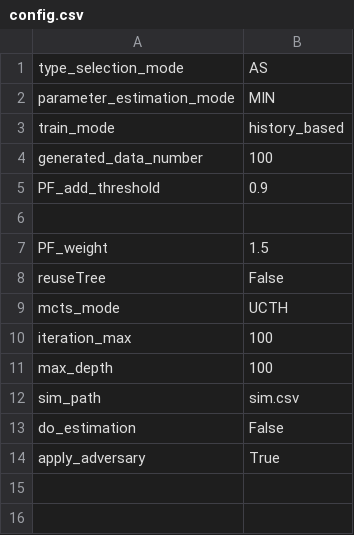
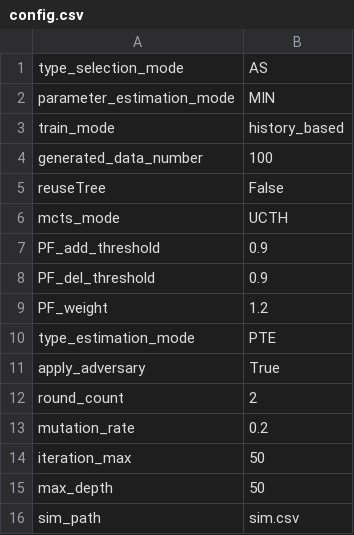
Before and after one commit to Micanga/MultiAgents, a CSV file: inputs/adversary3/config.csv, drawn as a sheet; removed rows and columns are numbered as before the commit, all else as after; the diff names each change by its address in the sheet, - before the commit and + after, or states it on an @@ line.

```diff
--- a/inputs/adversary3/config.csv
+++ b/inputs/adversary3/config.csv
-row 6: (empty)
-row 7: PF_weight | 1.5
@@ row 5 moved to row 7: PF_add_threshold @@
+row 8: PF_del_threshold | 0.9
+row 9: PF_weight | 1.2
+row 10: type_estimation_mode | PTE
@@ row 14 moved to row 11: apply_adversary @@
+row 12: round_count | 2
+row 13: mutation_rate | 0.2
-B14:B15: 100
+B14:B15: 50
-row 13: do_estimation | False
```
Also changed, not shown: inputs/FO_O_ABU/sim.csv, inputs/FO_O_AGA/sim.csv, 12 other files.
